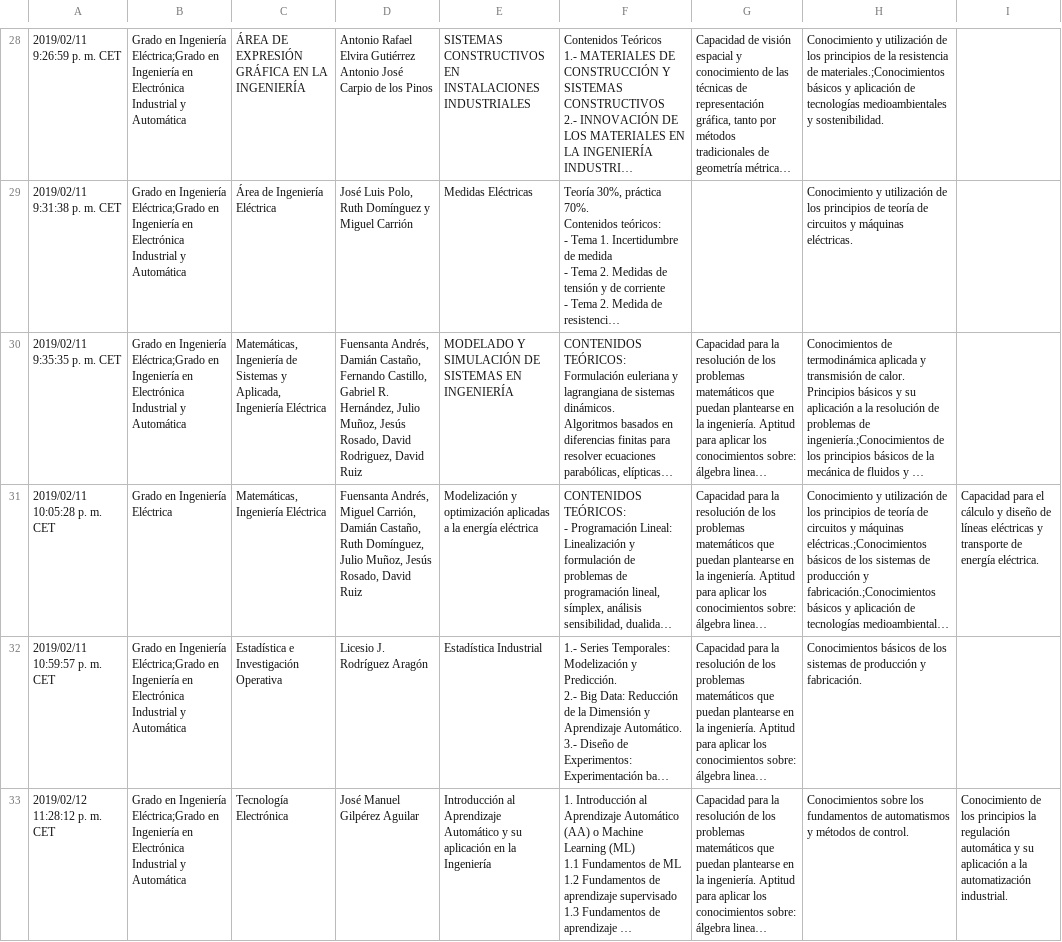
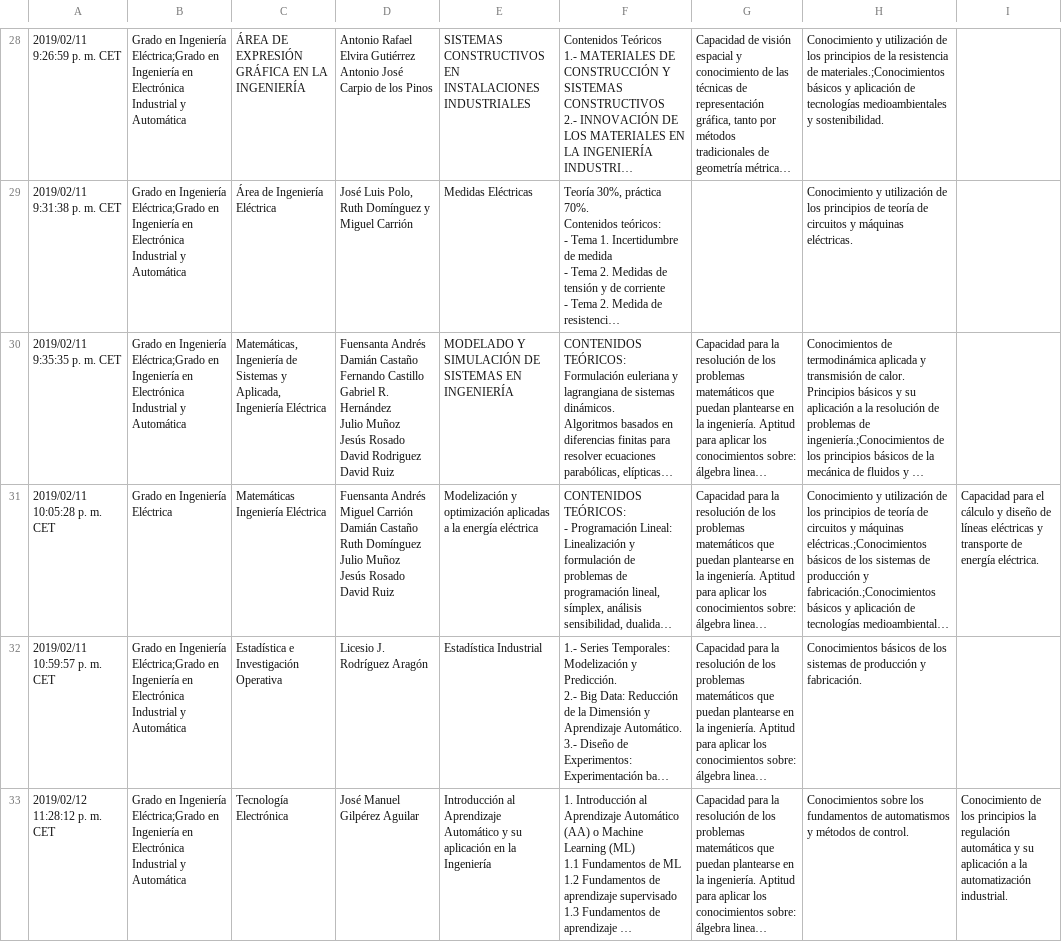
Before and after one commit to FranciscoMoya/uclm-eiia, a CSV file: py/Propuesta de asignatura optativa.csv, drawn as a sheet; only a part is shown, gaps mark what is left out; long unchanged cells end in …; ↵ is a line break in a cell; the diff names each change by its address in the sheet, - before the commit and + after, or states it on an @@ line.

```diff
--- a/py/Propuesta de asignatura optativa.csv
+++ b/py/Propuesta de asignatura optativa.csv
-D30: Fuensanta Andrés, Damián Castaño, Fernando Castillo, Gabriel R. Hernández, Julio Muñoz, Jesús Rosado, David Rodriguez, David Ruiz
+D30: Fuensanta Andrés ↵ Damián Castaño ↵ Fernando Castillo ↵ Gabriel R. Hernández ↵ Julio Muñoz ↵ Jesús Rosado ↵ David Rodriguez ↵ David Ruiz
-C31: Matemáticas, Ingeniería Eléctrica
+C31: Matemáticas ↵ Ingeniería Eléctrica
-D31: Fuensanta Andrés, Miguel Carrión, Damián Castaño, Ruth Domínguez, Julio Muñoz, Jesús Rosado, David Ruiz
+D31: Fuensanta Andrés ↵ Miguel Carrión ↵ Damián Castaño ↵ Ruth Domínguez ↵ Julio Muñoz ↵ Jesús Rosado ↵ David Ruiz
```
Also changed, not shown: 14 other files.
